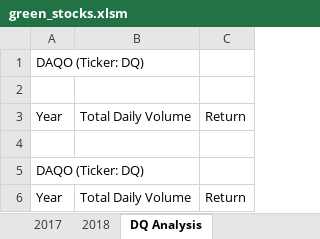
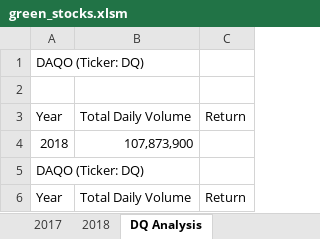
Before and after one commit to Edwardo-H/stock-analysis, an Excel workbook: green_stocks.xlsm, sheet DQ Analysis, drawn as a sheet; values as stored, in another font and other column widths than the file's, no borders; the diff names each change by its address in the sheet, - before the commit and + after, or states it on an @@ line.

Commit message:
Add files via upload

```diff
--- a/green_stocks.xlsm (sheet DQ Analysis)
+++ b/green_stocks.xlsm (sheet DQ Analysis)
-row 4: (empty)
+row 4: 2018 | 107,873,900
```
